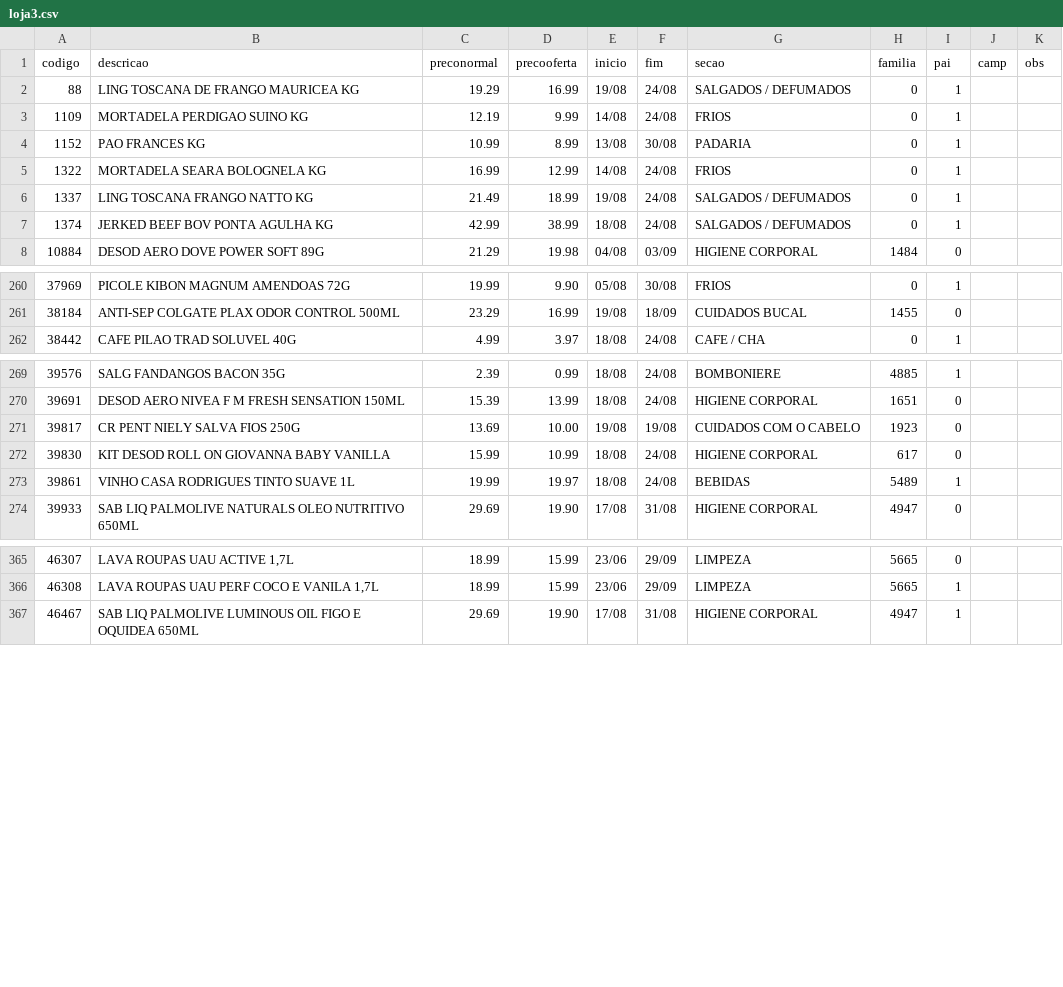
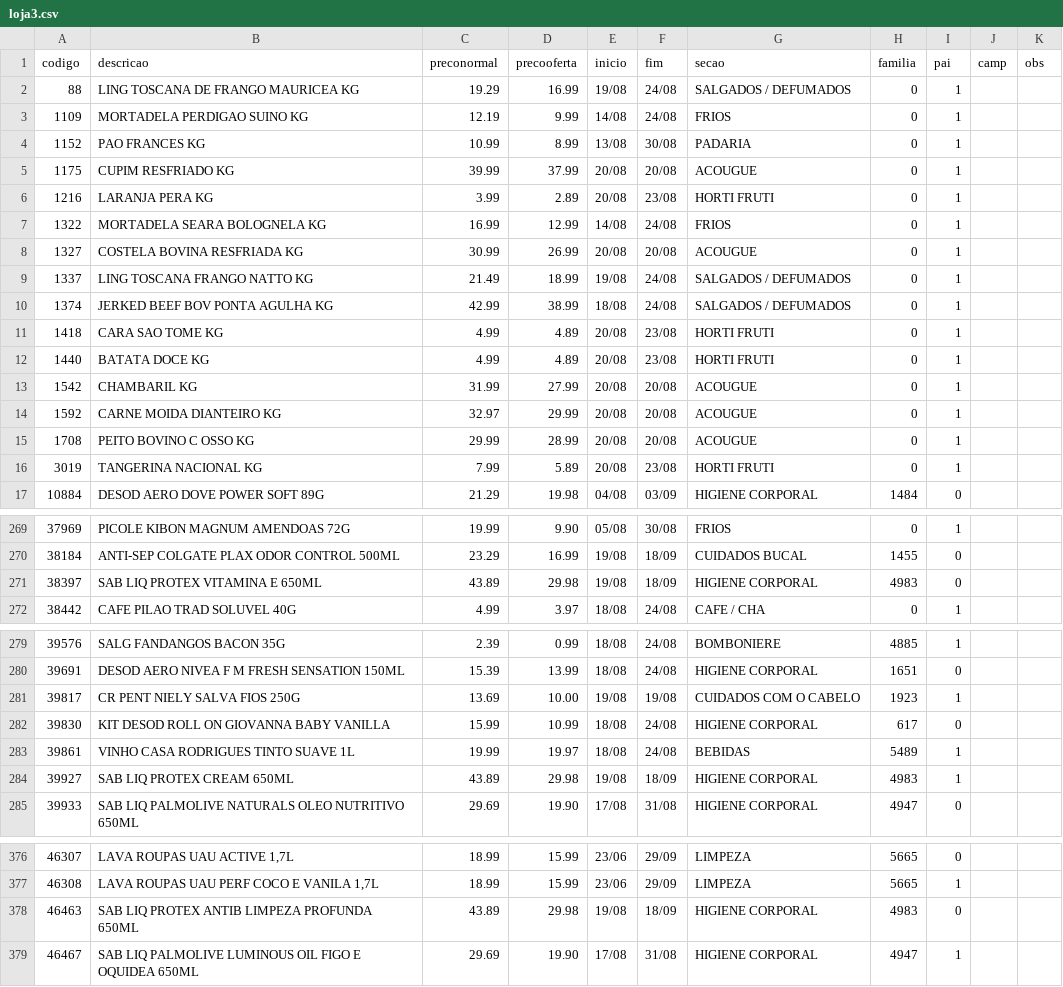
Before and after one commit to luciano504/placas, a CSV file: data/loja3.csv, drawn as a sheet; only a part is shown, gaps mark what is left out; the diff covers the shown part only.

```diff
--- a/data/loja3.csv
+++ b/data/loja3.csv
@@ -4,5 +4,14 @@ codigo,descricao,preconormal,precooferta,inicio,fim,secao,familia,pai,camp,obs
 1152,PAO FRANCES KG,10.99,8.99,13/08,30/08,PADARIA,0,1,,
+1175,CUPIM RESFRIADO KG,39.99,37.99,20/08,20/08,ACOUGUE,0,1,,
+1216,LARANJA PERA KG,3.99,2.89,20/08,23/08,HORTI FRUTI,0,1,,
 1322,MORTADELA SEARA BOLOGNELA KG,16.99,12.99,14/08,24/08,FRIOS,0,1,,
+1327,COSTELA BOVINA RESFRIADA KG,30.99,26.99,20/08,20/08,ACOUGUE,0,1,,
 1337,LING TOSCANA FRANGO NATTO KG,21.49,18.99,19/08,24/08,SALGADOS / DEFUMADOS,0,1,,
 1374,JERKED BEEF BOV PONTA AGULHA KG,42.99,38.99,18/08,24/08,SALGADOS / DEFUMADOS,0,1,,
+1418,CARA SAO TOME KG,4.99,4.89,20/08,23/08,HORTI FRUTI,0,1,,
+1440,BATATA DOCE KG,4.99,4.89,20/08,23/08,HORTI FRUTI,0,1,,
+1542,CHAMBARIL KG,31.99,27.99,20/08,20/08,ACOUGUE,0,1,,
+1592,CARNE MOIDA DIANTEIRO KG,32.97,29.99,20/08,20/08,ACOUGUE,0,1,,
+1708,PEITO BOVINO C OSSO KG,29.99,28.99,20/08,20/08,ACOUGUE,0,1,,
+3019,TANGERINA NACIONAL KG,7.99,5.89,20/08,23/08,HORTI FRUTI,0,1,,
 10884,DESOD AERO DOVE POWER SOFT 89G,21.29,19.98,04/08,03/09,HIGIENE CORPORAL,1484,0,,
@@ -261,2 +270,3 @@ codigo,descricao,preconormal,precooferta,inicio,fim,secao,familia,pai,camp,obs
 38184,ANTI-SEP COLGATE PLAX ODOR CONTROL 500ML,23.29,16.99,19/08,18/09,CUIDADOS BUCAL,1455,0,,
+38397,SAB LIQ PROTEX VITAMINA E 650ML,43.89,29.98,19/08,18/09,HIGIENE CORPORAL,4983,0,,
 38442,CAFE PILAO TRAD SOLUVEL 40G,4.99,3.97,18/08,24/08,CAFE / CHA,0,1,,
@@ -270,5 +280,6 @@ codigo,descricao,preconormal,precooferta,inicio,fim,secao,familia,pai,camp,obs
 39691,DESOD AERO NIVEA F M FRESH SENSATION 150ML,15.39,13.99,18/08,24/08,HIGIENE CORPORAL,1651,0,,
-39817,CR PENT NIELY SALVA FIOS 250G,13.69,10.00,19/08,19/08,CUIDADOS COM O CABELO,1923,0,,
+39817,CR PENT NIELY SALVA FIOS 250G,13.69,10.00,19/08,19/08,CUIDADOS COM O CABELO,1923,1,,
 39830,KIT DESOD ROLL ON GIOVANNA BABY VANILLA,15.99,10.99,18/08,24/08,HIGIENE CORPORAL,617,0,,
 39861,VINHO CASA RODRIGUES TINTO SUAVE 1L,19.99,19.97,18/08,24/08,BEBIDAS,5489,1,,
+39927,SAB LIQ PROTEX CREAM 650ML,43.89,29.98,19/08,18/09,HIGIENE CORPORAL,4983,1,,
 39933,SAB LIQ PALMOLIVE NATURALS OLEO NUTRITIVO 650ML,29.69,19.90,17/08,31/08,HIGIENE CORPORAL,4947,0,,
@@ -366,2 +377,3 @@ codigo,descricao,preconormal,precooferta,inicio,fim,secao,familia,pai,camp,obs
 46308,"LAVA ROUPAS UAU PERF COCO E VANILA 1,7L",18.99,15.99,23/06,29/09,LIMPEZA,5665,1,,
+46463,SAB LIQ PROTEX ANTIB LIMPEZA PROFUNDA 650ML,43.89,29.98,19/08,18/09,HIGIENE CORPORAL,4983,0,,
 46467,SAB LIQ PALMOLIVE LUMINOUS OIL FIGO E OQUIDEA 650ML,29.69,19.90,17/08,31/08,HIGIENE CORPORAL,4947,1,,
```
Also changed, not shown: 3 edited cells elsewhere in this file, data/campanhas.csv, data/loja1.csv, 6 other files.
